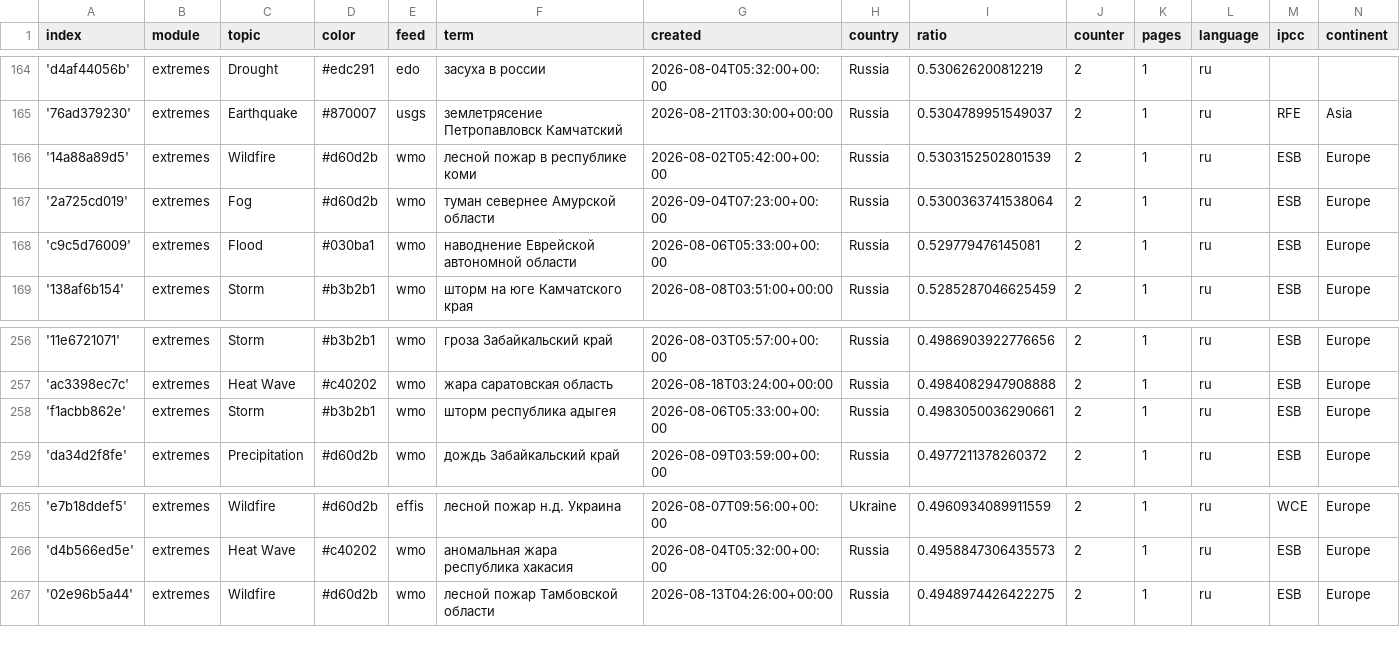
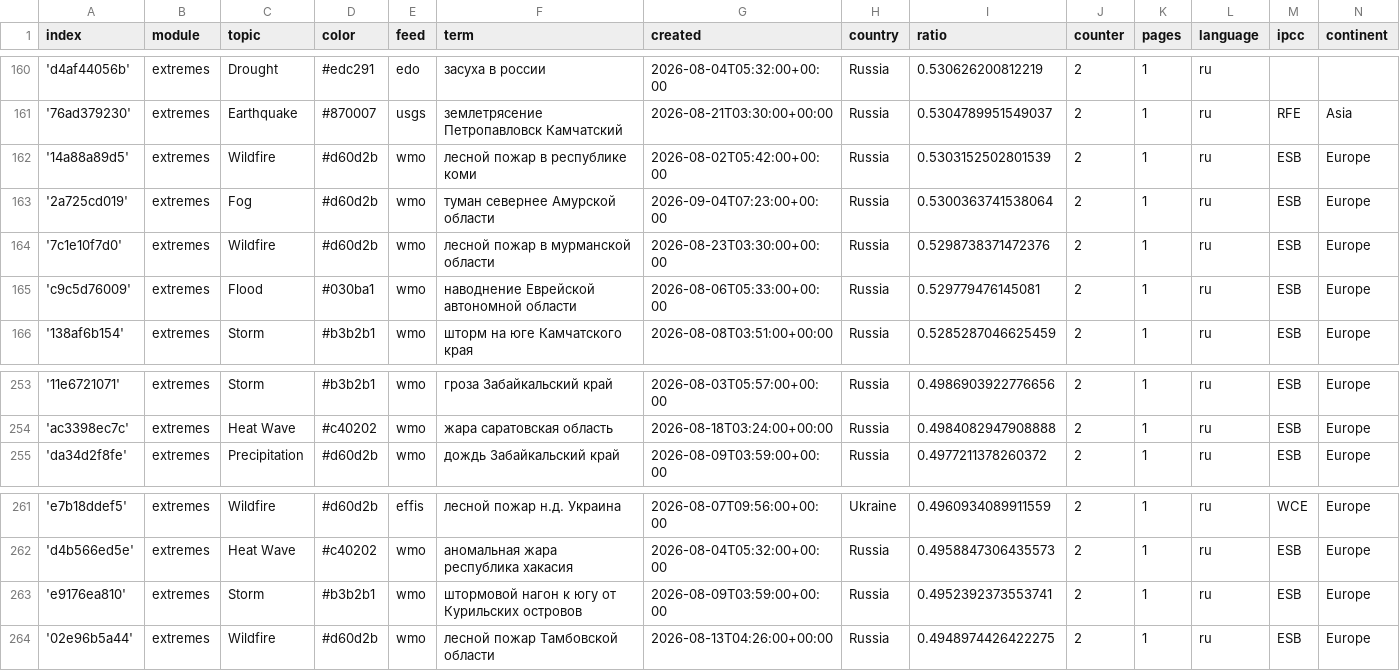
Before and after one commit to Leoniews/russianExtremes, a CSV file: terms.csv, drawn as a sheet; only a part is shown, gaps mark what is left out; removed rows and columns are numbered as before the commit, all else as after; the diff covers the shown part only; the diff names each change by its address in the sheet, - before the commit and + after, or states it on an @@ line.

```diff
--- a/terms.csv
+++ b/terms.csv
+row 164: '7c1e10f7d0' | extremes | Wildfire | #d60d2b | wmo | лесной пожар в мурманской области | 2026-08-23T03:30:00+00:00 | Russia | 0.5298738371472376 | 2 | 1 | ru | ESB | Europe
-row 258: 'f1acbb862e' | extremes | Storm | #b3b2b1 | wmo | шторм республика адыгея | 2026-08-06T05:33:00+00:00 | Russia | 0.4983050036290661 | 2 | 1 | ru | ESB | Europe
+row 263: 'e9176ea810' | extremes | Storm | #b3b2b1 | wmo | штормовой нагон к югу от Курильских островов | 2026-08-09T03:59:00+00:00 | Russia | 0.4952392373553741 | 2 | 1 | ru | ESB | Europe
```
Also changed, not shown: 2 added rows, 5 removed rows and 1 edited cell elsewhere in this file, cxsv/news_2026_08.csv.
